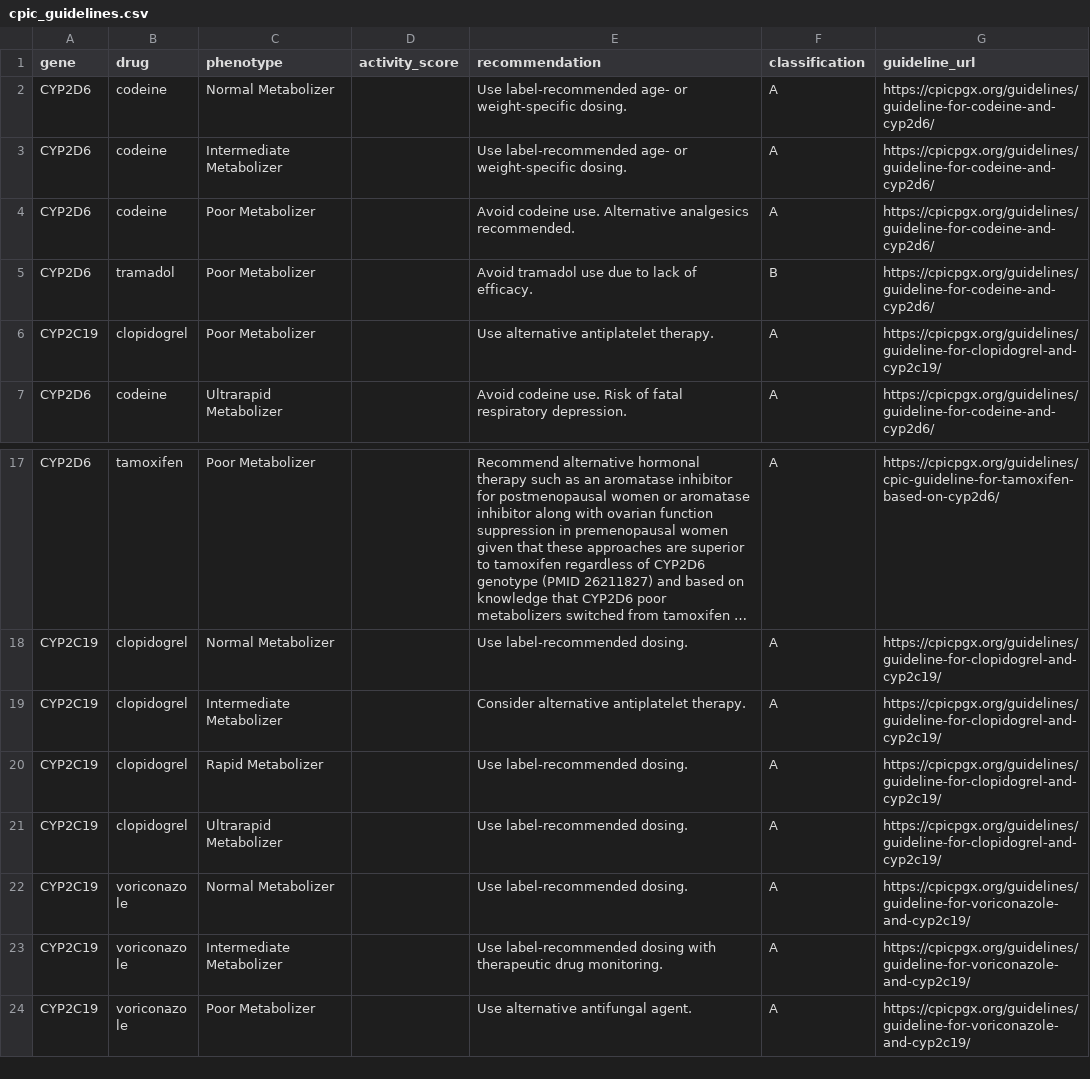
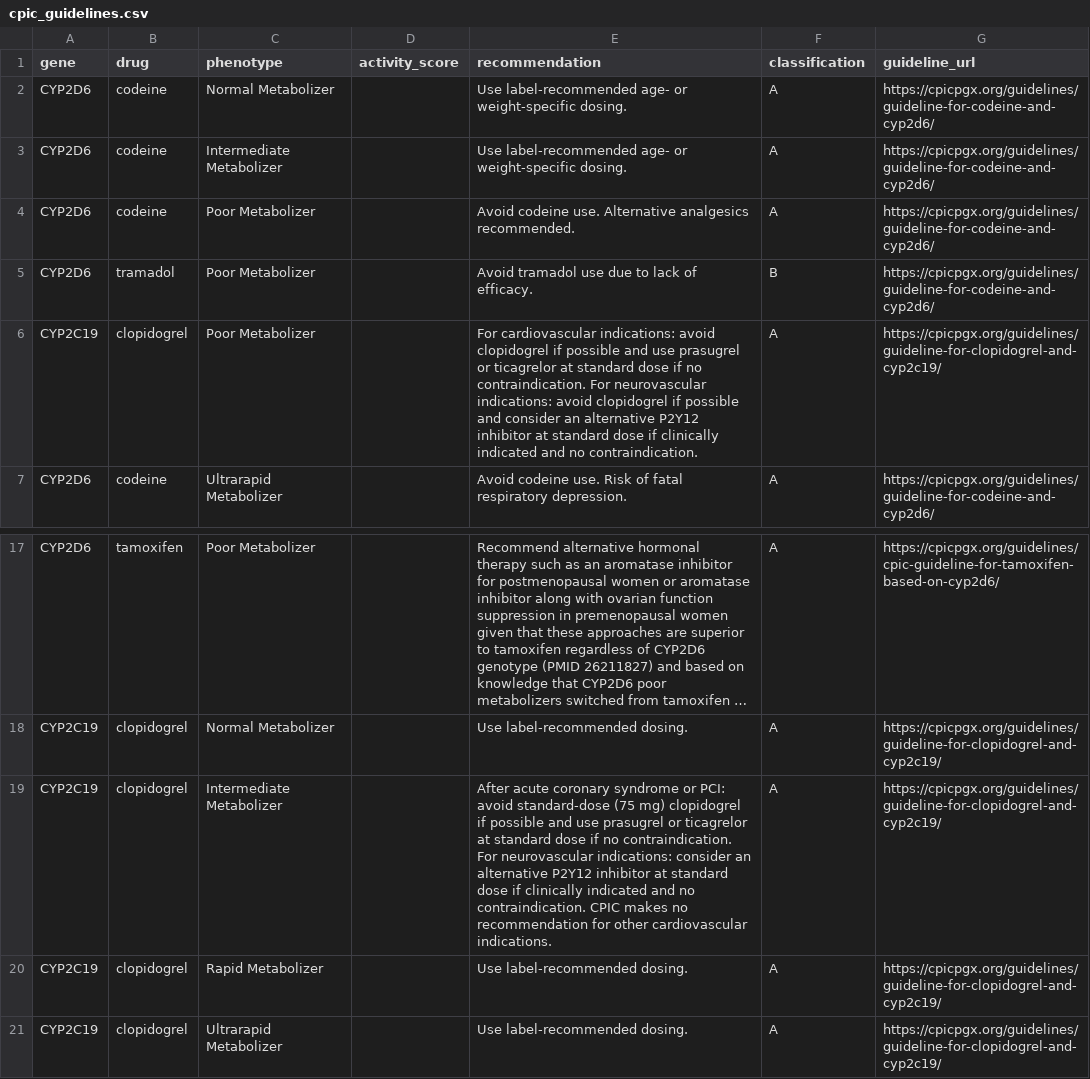
Before and after one commit to bioedca/Yeliztli, a CSV file: backend/data/cpic/cpic_guidelines.csv, drawn as a sheet; only a part is shown, gaps mark what is left out; the shorter side is filled out with more unchanged rows; long unchanged cells end in …; the diff names each change by its address in the sheet, - before the commit and + after, or states it on an @@ line.

Commit message:
Give CYP2C19 clopidogrel carriers CPIC's actual recommendation (#2303)
The Intermediate Metabolizer row read 'Consider alternative antiplatelet therapy.' Checked against the CPIC API, that is not a paraphrase of CPIC's recommendation but verbatim the wording CPIC gives a different population: ACS/PCI is Strong 'avoid standard dose (75 mg) clopidogrel; use prasugrel or ticagrelor', while the shipped text was the Moderate neurovascular row. It under-warned the indication that dominates clopidogrel use and underpins its boxed warning, for a phenotype carried by ~25% of non-Finnish Europeans and >40% of East and South Asians.

Both reduced-function rows now carry CPIC's text and name the agents, scoped by indication. The Poor row is included because leaving it would have made it less specific than Intermediate.

Editing the bundled CSV does not reload an existing reference.db, so the correction also ships as a fingerprint migration, per phenotype rather than pair-wide: a customised Poor row must not block repair of an Intermediate row still carrying the under-warning. Tests exercise the loaded path, not the CSV.

Known limit filed as #2304: previously analysed samples keep the old text serialised in their findings rows.

Closes #2026

```diff
--- a/backend/data/cpic/cpic_guidelines.csv
+++ b/backend/data/cpic/cpic_guidelines.csv
-E6 (recommendation): Use alternative antiplatelet therapy.
+E6 (recommendation): For cardiovascular indications: avoid clopidogrel if possible and use prasugrel or ticagrelor at standard dose if no contraindication. For neurovascular indications: avoid clopidogrel if possible and consider an alternative P2Y12 inhibitor at standard dose if clinically indicated and no contraindication.
-E19 (recommendation): Consider alternative antiplatelet therapy.
+E19 (recommendation): After acute coronary syndrome or PCI: avoid standard-dose (75 mg) clopidogrel if possible and use prasugrel or ticagrelor at standard dose if no contraindication. For neurovascular indications: consider an alternative P2Y12 inhibitor at standard dose if clinically indicated and no contraindication. CPIC makes no recommendation for other cardiovascular indications.
```
Also changed, not shown: 6 other files.
